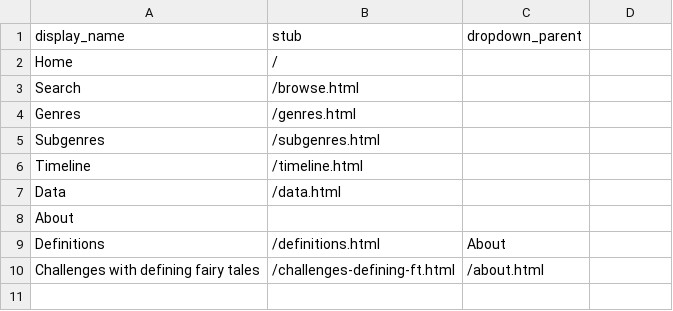
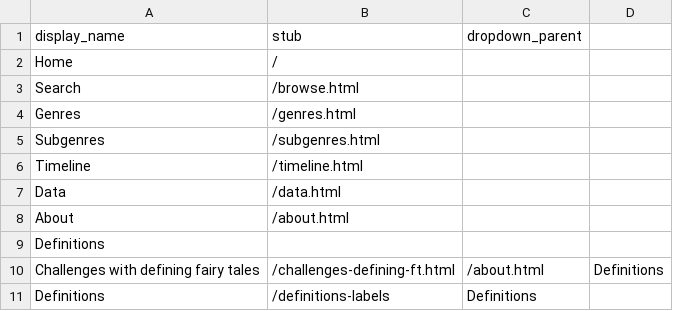
Before and after one commit to lr4565/TEST-Australian-FT-Database-TEST, a CSV file: _data/config-nav.csv, drawn as a sheet.

Commit message:
Update navigation configuration in config-nav.csv

```diff
--- a/_data/config-nav.csv
+++ b/_data/config-nav.csv
@@ -7,4 +7,5 @@ Timeline,/timeline.html
 Data,/data.html
-About,
-Definitions,/definitions.html,About
-Challenges with defining fairy tales,/challenges-defining-ft.html,/about.html
+About,/about.html
+Definitions,
+Challenges with defining fairy tales,/challenges-defining-ft.html,/about.html,Definitions
+Definitions,/definitions-labels,Definitions
```
